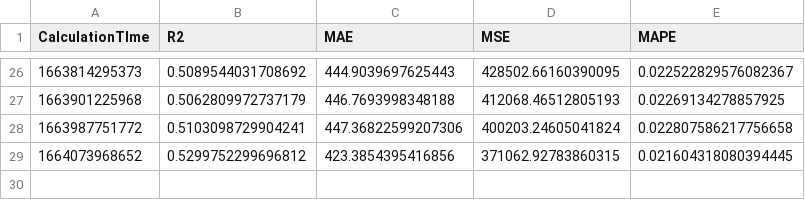
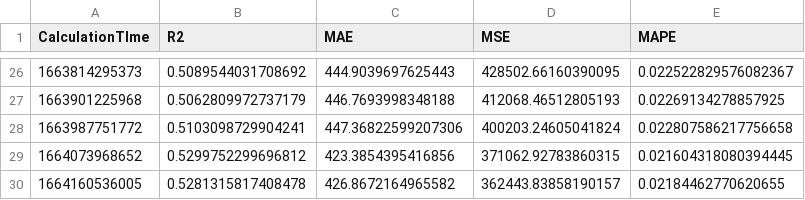
Before and after one commit to krishnajiraoh/my-crypto-world, a CSV file: forecast/data/Monitoring.csv, drawn as a sheet; only a part is shown, gaps mark what is left out; the diff names each change by its address in the sheet, - before the commit and + after, or states it on an @@ line.

Commit message:
Updated by Monitoring script using PyGithub API

```diff
--- a/forecast/data/Monitoring.csv
+++ b/forecast/data/Monitoring.csv
+row 30: 1664160536005 | 0.5281315817408478 | 426.8672164965582 | 362443.83858190157 | 0.02184462770620655
```
